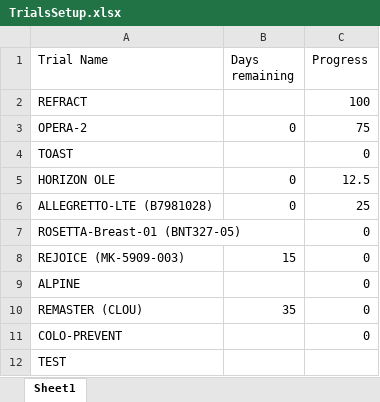
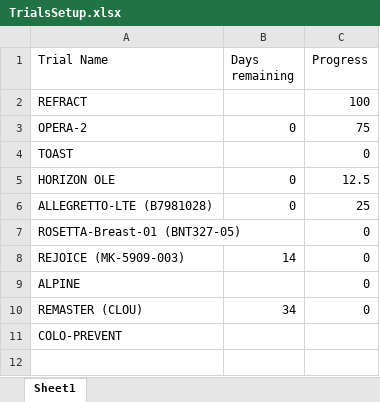
Before and after one commit to bellahomeschooljr-debug/clinicaltrials-portal, an Excel workbook: TrialsSetup.xlsx, sheet Sheet1, drawn as a sheet; values as stored, in another font and other column widths than the file's, no borders; table styles not drawn; the diff names each change by its address in the sheet, - before the commit and + after, or states it on an @@ line.

Commit message:
Update TrialsSetup 2026-02-05 12:00

```diff
--- a/TrialsSetup.xlsx (sheet Sheet1)
+++ b/TrialsSetup.xlsx (sheet Sheet1)
-B8 (Days remaining): 15
+B8 (Days remaining): 14
-B10 (Days remaining): 35
+B10 (Days remaining): 34
-C11 (Progress): 0
+C11 (Progress): (empty)
-row 12: TEST
```
